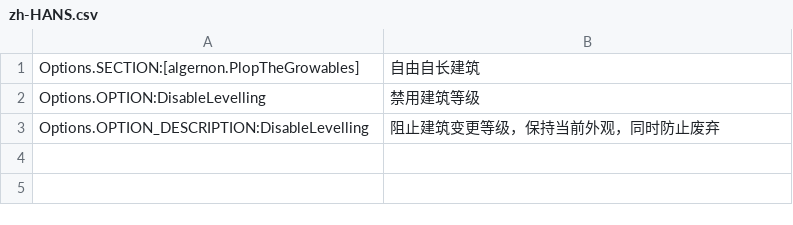
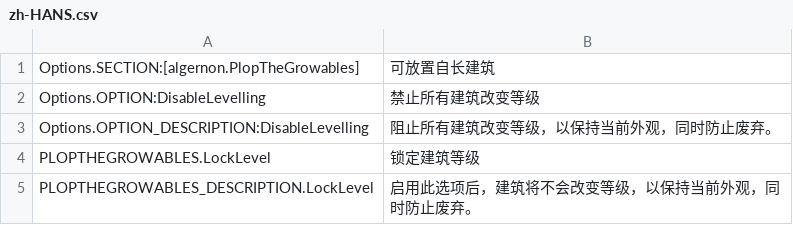
Before and after one commit to algernon-A/PlopTheGrowables, a CSV file: l10n/zh-HANS.csv, drawn as a sheet.

Commit message:
Update translations.

```diff
--- a/l10n/zh-HANS.csv
+++ b/l10n/zh-HANS.csv
@@ -1,3 +1,5 @@
-"Options.SECTION:[algernon.PlopTheGrowables]","自由自长建筑"
-"Options.OPTION:DisableLevelling","禁用建筑等级"
-"Options.OPTION_DESCRIPTION:DisableLevelling","阻止建筑变更等级，保持当前外观，同时防止废弃"
+"Options.SECTION:[algernon.PlopTheGrowables]","可放置自长建筑"
+"Options.OPTION:DisableLevelling","禁止所有建筑改变等级"
+"Options.OPTION_DESCRIPTION:DisableLevelling","阻止所有建筑改变等级，以保持当前外观，同时防止废弃。"
+"PLOPTHEGROWABLES.LockLevel","锁定建筑等级"
+"PLOPTHEGROWABLES_DESCRIPTION.LockLevel","启用此选项后，建筑将不会改变等级，以保持当前外观，同时防止废弃。"
```
Also changed, not shown: 7 other files.
